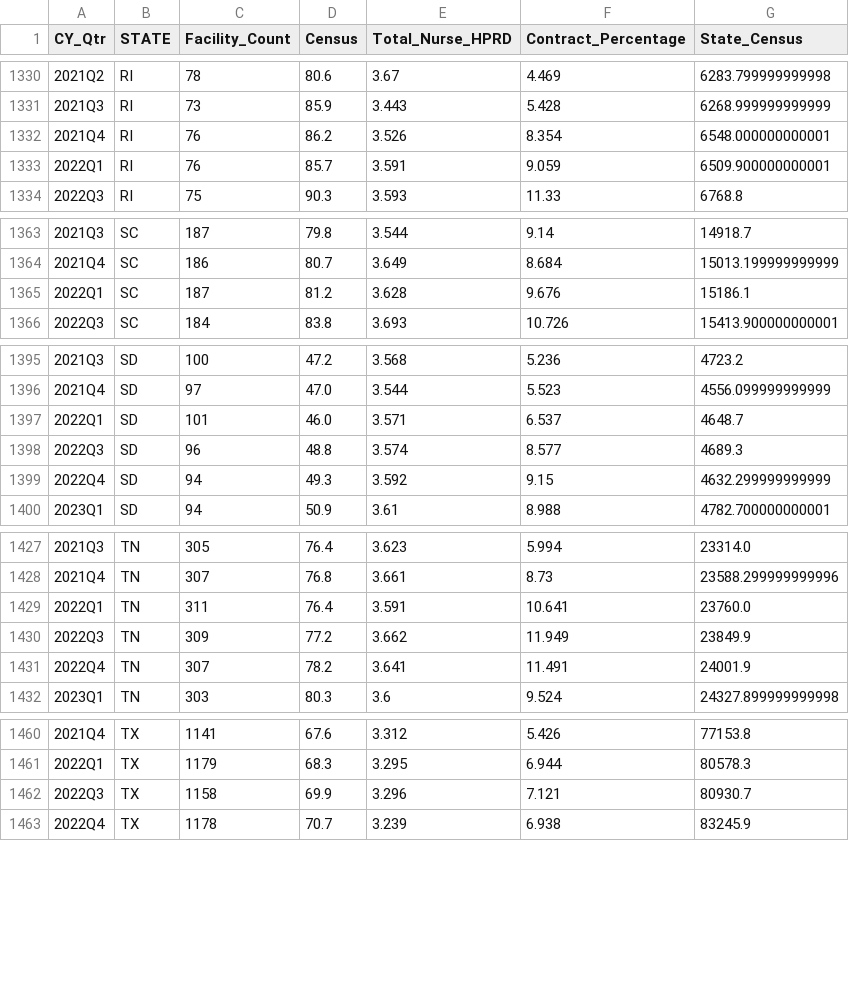
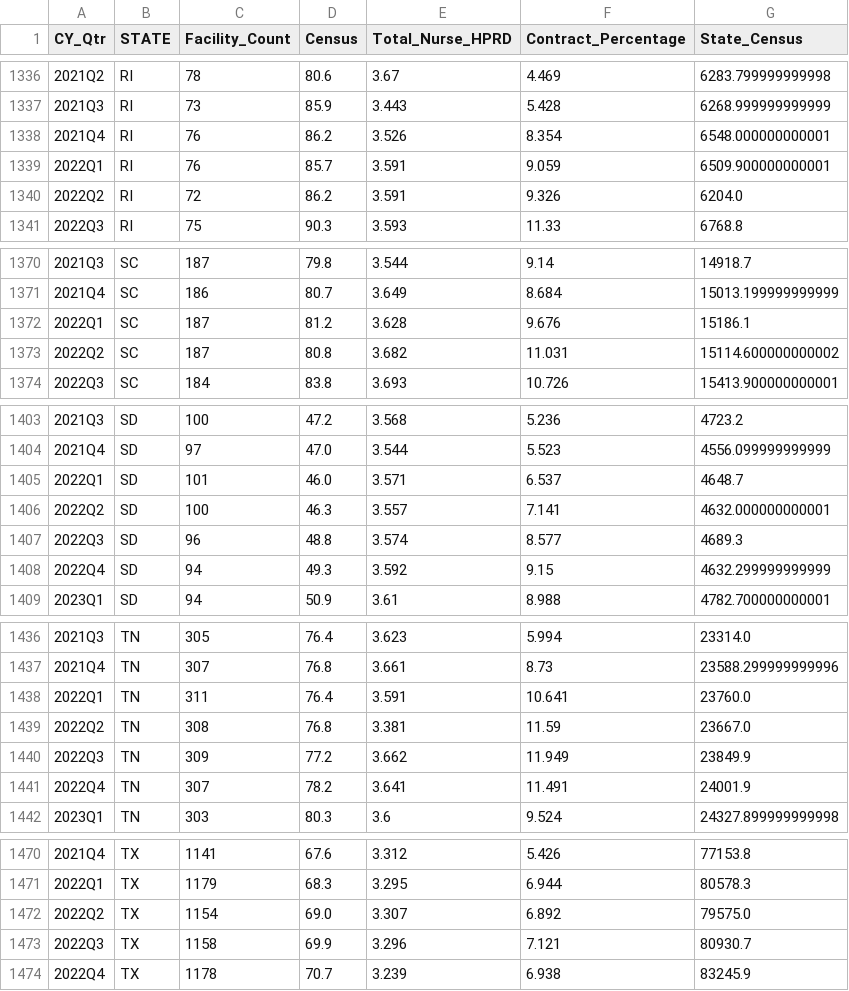
Before and after one commit to EricGoldwein/pbjbeta, a CSV file: state_lite_metrics.csv, drawn as a sheet; only a part is shown, gaps mark what is left out; the diff covers the shown part only.

```diff
--- a/state_lite_metrics.csv
+++ b/state_lite_metrics.csv
@@ -1333,2 +1339,3 @@ CY_Qtr,STATE,Facility_Count,Census,Total_Nurse_HPRD,Contract_Percentage,State_Ce
 2022Q1,RI,76,85.7,3.591,9.059,6509.900000000001
+2022Q2,RI,72,86.2,3.591,9.326,6204.0
 2022Q3,RI,75,90.3,3.593,11.33,6768.8
@@ -1365,2 +1372,3 @@ CY_Qtr,STATE,Facility_Count,Census,Total_Nurse_HPRD,Contract_Percentage,State_Ce
 2022Q1,SC,187,81.2,3.628,9.676,15186.1
+2022Q2,SC,187,80.8,3.682,11.031,15114.600000000002
 2022Q3,SC,184,83.8,3.693,10.726,15413.900000000001
@@ -1397,2 +1405,3 @@ CY_Qtr,STATE,Facility_Count,Census,Total_Nurse_HPRD,Contract_Percentage,State_Ce
 2022Q1,SD,101,46.0,3.571,6.537,4648.7
+2022Q2,SD,100,46.3,3.557,7.141,4632.000000000001
 2022Q3,SD,96,48.8,3.574,8.577,4689.3
@@ -1429,2 +1438,3 @@ CY_Qtr,STATE,Facility_Count,Census,Total_Nurse_HPRD,Contract_Percentage,State_Ce
 2022Q1,TN,311,76.4,3.591,10.641,23760.0
+2022Q2,TN,308,76.8,3.381,11.59,23667.0
 2022Q3,TN,309,77.2,3.662,11.949,23849.9
@@ -1461,2 +1471,3 @@ CY_Qtr,STATE,Facility_Count,Census,Total_Nurse_HPRD,Contract_Percentage,State_Ce
 2022Q1,TX,1179,68.3,3.295,6.944,80578.3
+2022Q2,TX,1154,69.0,3.307,6.892,79575.0
 2022Q3,TX,1158,69.9,3.296,7.121,80930.7
```
Also changed, not shown: 17 added rows, 4 removed rows and 8 edited cells elsewhere in this file, national_lite_metrics.csv, 1 other file.
